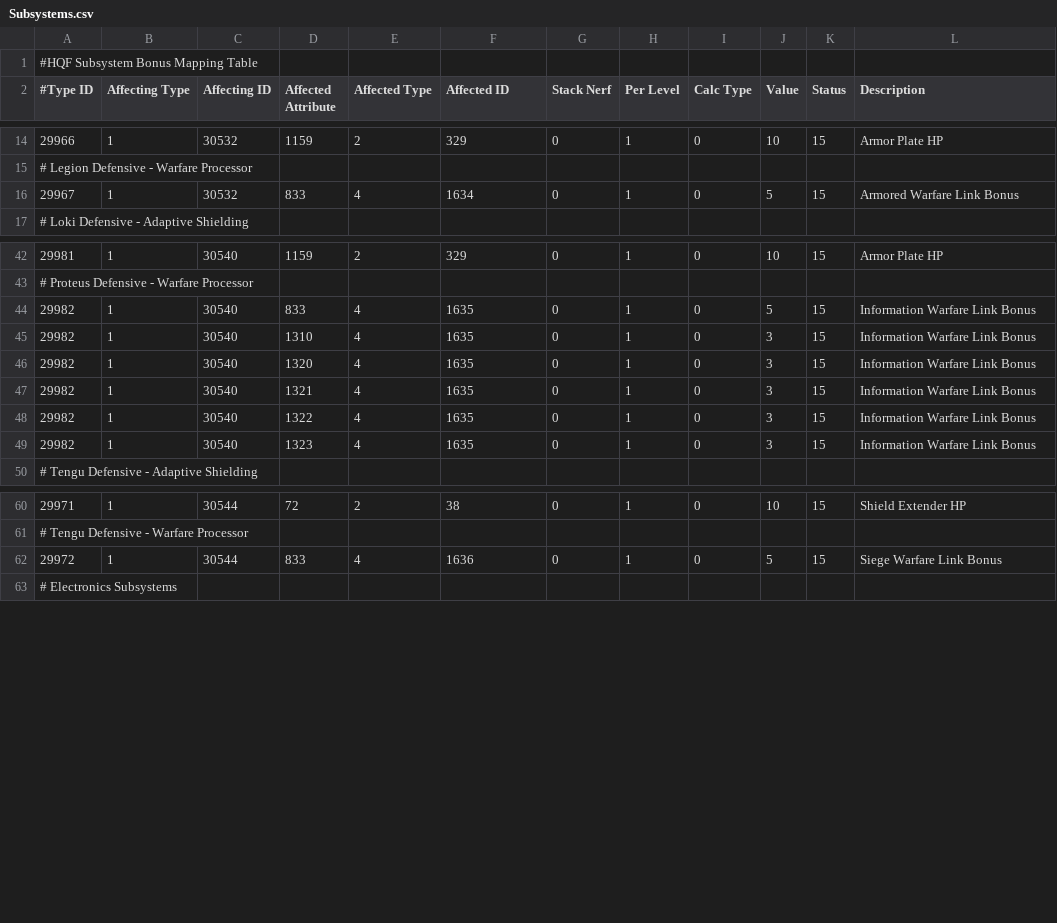
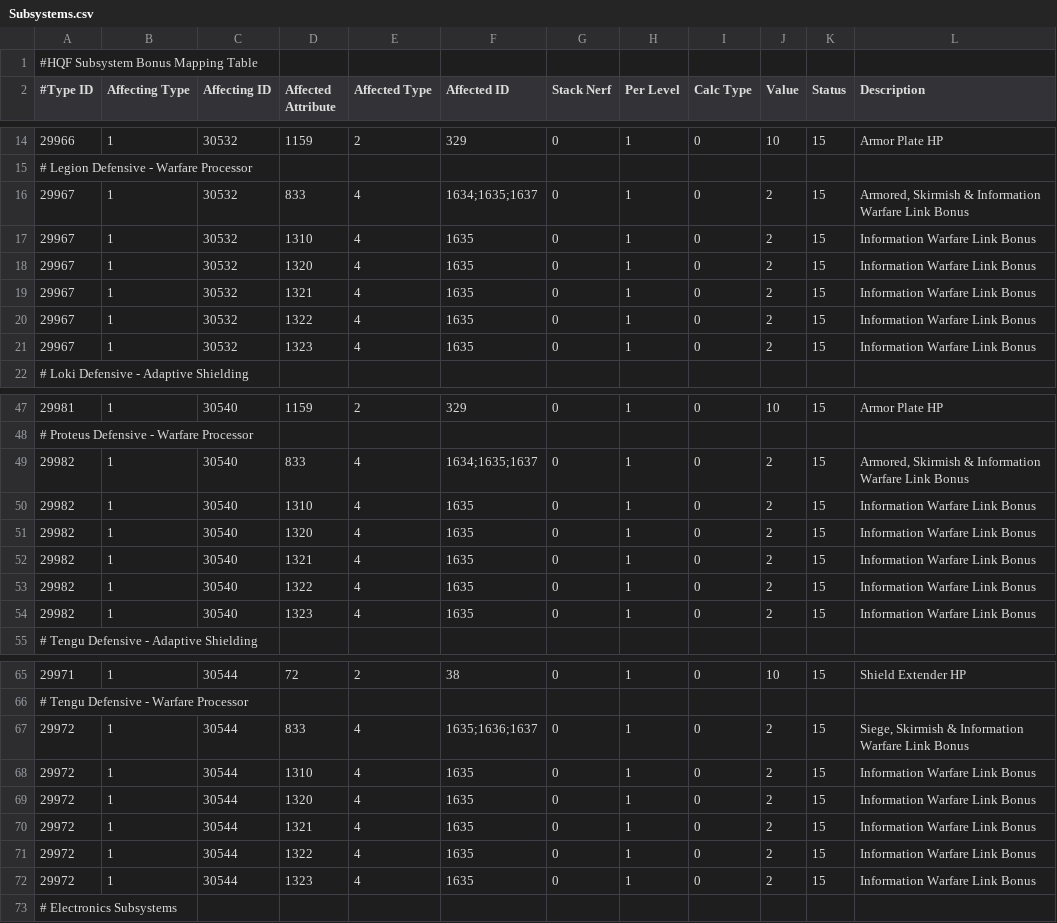
Before and after one commit to kmainyu/EveHQ, a CSV file: EveHQ.HQF/Resources/Subsystems.csv, drawn as a sheet; only a part is shown, gaps mark what is left out; the diff covers the shown part only.

```diff
--- a/EveHQ.HQF/Resources/Subsystems.csv
+++ b/EveHQ.HQF/Resources/Subsystems.csv
@@ -15,3 +15,8 @@
 # Legion Defensive - Warfare Processor,,,,,,,,,,,
-29967,1,30532,833,4,1634,0,1,0,5,15,Armored Warfare Link Bonus
+29967,1,30532,833,4,1634;1635;1637,0,1,0,2,15,"Armored, Skirmish & Information Warfare Link Bonus"
+29967,1,30532,1310,4,1635,0,1,0,2,15,Information Warfare Link Bonus
+29967,1,30532,1320,4,1635,0,1,0,2,15,Information Warfare Link Bonus
+29967,1,30532,1321,4,1635,0,1,0,2,15,Information Warfare Link Bonus
+29967,1,30532,1322,4,1635,0,1,0,2,15,Information Warfare Link Bonus
+29967,1,30532,1323,4,1635,0,1,0,2,15,Information Warfare Link Bonus
 # Loki Defensive - Adaptive Shielding,,,,,,,,,,,
@@ -43,8 +48,8 @@
 # Proteus Defensive - Warfare Processor,,,,,,,,,,,
-29982,1,30540,833,4,1635,0,1,0,5,15,Information Warfare Link Bonus
-29982,1,30540,1310,4,1635,0,1,0,3,15,Information Warfare Link Bonus
-29982,1,30540,1320,4,1635,0,1,0,3,15,Information Warfare Link Bonus
-29982,1,30540,1321,4,1635,0,1,0,3,15,Information Warfare Link Bonus
-29982,1,30540,1322,4,1635,0,1,0,3,15,Information Warfare Link Bonus
-29982,1,30540,1323,4,1635,0,1,0,3,15,Information Warfare Link Bonus
+29982,1,30540,833,4,1634;1635;1637,0,1,0,2,15,"Armored, Skirmish & Information Warfare Link Bonus"
+29982,1,30540,1310,4,1635,0,1,0,2,15,Information Warfare Link Bonus
+29982,1,30540,1320,4,1635,0,1,0,2,15,Information Warfare Link Bonus
+29982,1,30540,1321,4,1635,0,1,0,2,15,Information Warfare Link Bonus
+29982,1,30540,1322,4,1635,0,1,0,2,15,Information Warfare Link Bonus
+29982,1,30540,1323,4,1635,0,1,0,2,15,Information Warfare Link Bonus
 # Tengu Defensive - Adaptive Shielding,,,,,,,,,,,
@@ -61,3 +66,8 @@
 # Tengu Defensive - Warfare Processor,,,,,,,,,,,
-29972,1,30544,833,4,1636,0,1,0,5,15,Siege Warfare Link Bonus
+29972,1,30544,833,4,1635;1636;1637,0,1,0,2,15,"Siege, Skirmish & Information Warfare Link Bonus"
+29972,1,30544,1310,4,1635,0,1,0,2,15,Information Warfare Link Bonus
+29972,1,30544,1320,4,1635,0,1,0,2,15,Information Warfare Link Bonus
+29972,1,30544,1321,4,1635,0,1,0,2,15,Information Warfare Link Bonus
+29972,1,30544,1322,4,1635,0,1,0,2,15,Information Warfare Link Bonus
+29972,1,30544,1323,4,1635,0,1,0,2,15,Information Warfare Link Bonus
 # Electronics Subsystems,,,,,,,,,,,
```
Also changed, not shown: 3 edited cells elsewhere in this file, EveHQ.HQF/Resources/Effects.csv, EveHQ.HQF/Resources/ImplantEffects.csv, 4 other files.
